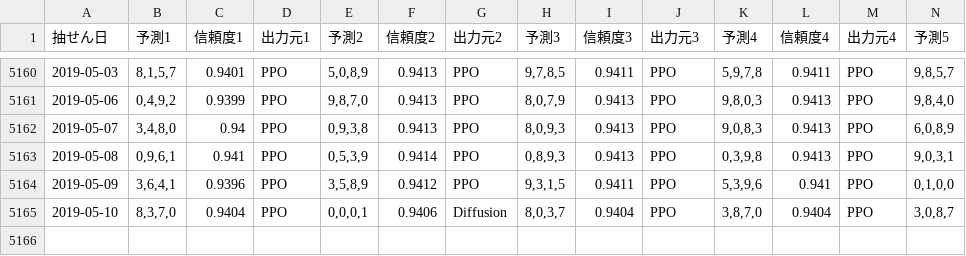
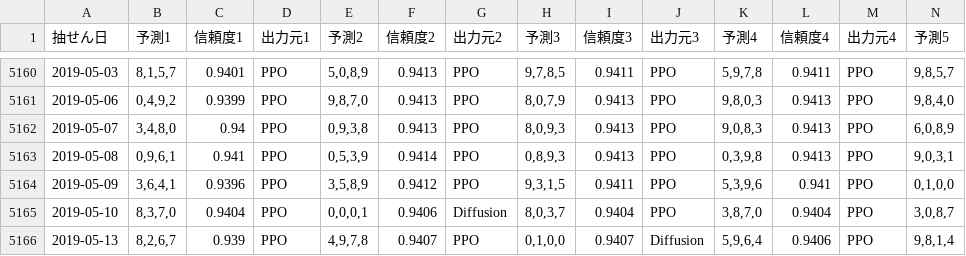
Before and after one commit to Joker7822/num4, a CSV file: Numbers4_predictions.csv, drawn as a sheet; only a part is shown, gaps mark what is left out; rows hold the shown columns only; the diff names each change by its address in the sheet, - before the commit and + after, or states it on an @@ line.

```diff
--- a/Numbers4_predictions.csv
+++ b/Numbers4_predictions.csv
+row 5166: 2019-05-13 | 8,2,6,7 | 0.939 | PPO | 4,9,7,8 | 0.9407 | PPO | 0,1,0,0 | 0.9407 | Diffusion | 5,9,6,4 | 0.9406 | PPO | 9,8,1,4
```
